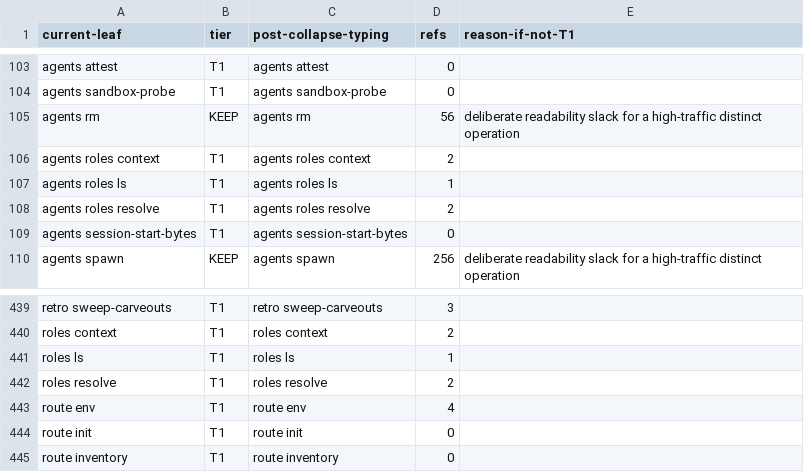
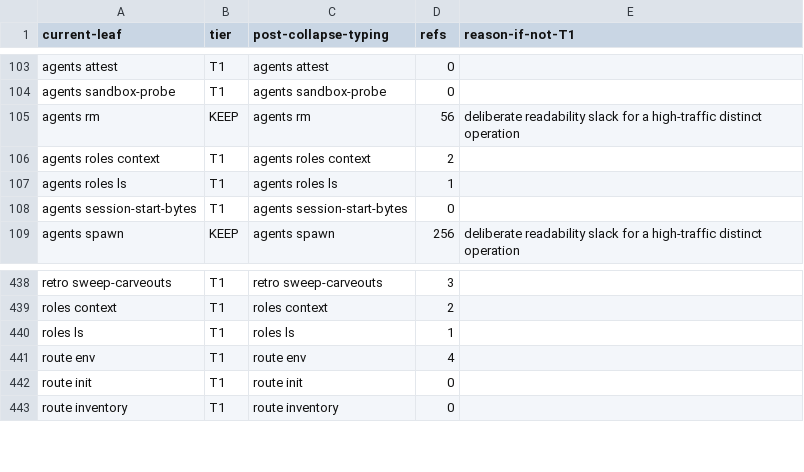
Before and after one commit to bllshttng/fno, a TSV file: scripts/ci/command-collapse-map.tsv, drawn as a sheet; only a part is shown, gaps mark what is left out; the diff names each change by its address in the sheet, - before the commit and + after, or states it on an @@ line.

Commit message:
chore(roles): fit the resolve port to main
Main renamed verb_call to command_call, and its no-verb gate reads the
whole tree. The Rust front now owns roles resolve, so its two rows leave
the command collapse map.

```diff
--- a/scripts/ci/command-collapse-map.tsv
+++ b/scripts/ci/command-collapse-map.tsv
-row 108: agents roles resolve | T1 | agents roles resolve | 2
-row 442: roles resolve | T1 | roles resolve | 2
```
Also changed, not shown: 2 other files.
